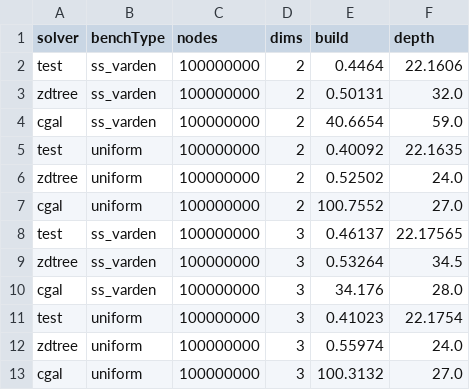
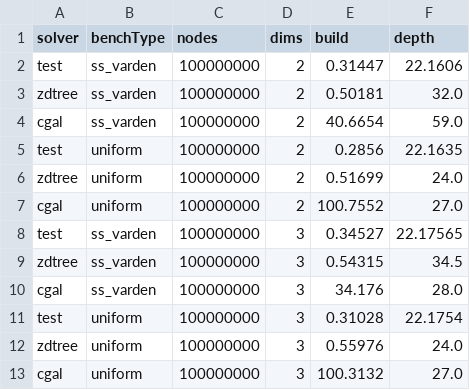
Before and after one commit to ucrparlay/Pkd-tree, a CSV file: script/data/build.csv, drawn as a sheet.

```diff
--- a/script/data/build.csv
+++ b/script/data/build.csv
@@ -1,13 +1,13 @@
 solver,benchType,nodes,dims,build,depth
-test,ss_varden,100000000,2,0.4464,22.1606
-zdtree,ss_varden,100000000,2,0.50131,32.0
+test,ss_varden,100000000,2,0.31447,22.1606
+zdtree,ss_varden,100000000,2,0.50181,32.0
 cgal,ss_varden,100000000,2,40.6654,59.0
-test,uniform,100000000,2,0.40092,22.1635
-zdtree,uniform,100000000,2,0.52502,24.0
+test,uniform,100000000,2,0.2856,22.1635
+zdtree,uniform,100000000,2,0.51699,24.0
 cgal,uniform,100000000,2,100.7552,27.0
-test,ss_varden,100000000,3,0.46137,22.17565
-zdtree,ss_varden,100000000,3,0.53264,34.5
+test,ss_varden,100000000,3,0.34527,22.17565
+zdtree,ss_varden,100000000,3,0.54315,34.5
 cgal,ss_varden,100000000,3,34.176,28.0
-test,uniform,100000000,3,0.41023,22.1754
-zdtree,uniform,100000000,3,0.55974,24.0
+test,uniform,100000000,3,0.31028,22.1754
+zdtree,uniform,100000000,3,0.55976,24.0
 cgal,uniform,100000000,3,100.3132,27.0
```
Also changed, not shown: script/data/delete.csv, script/data/insert.csv, 14 other files.
